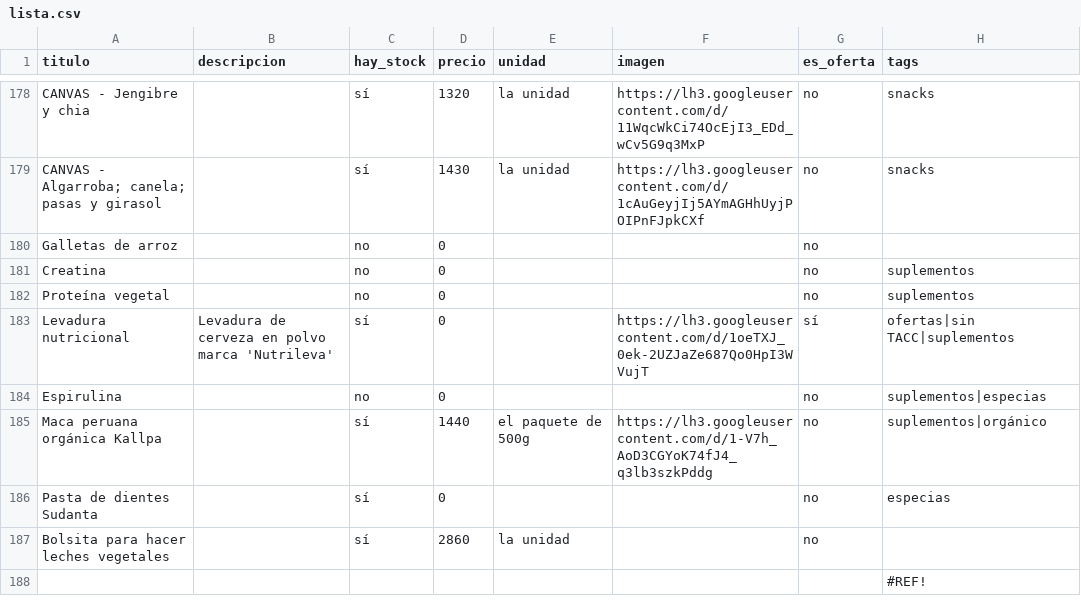
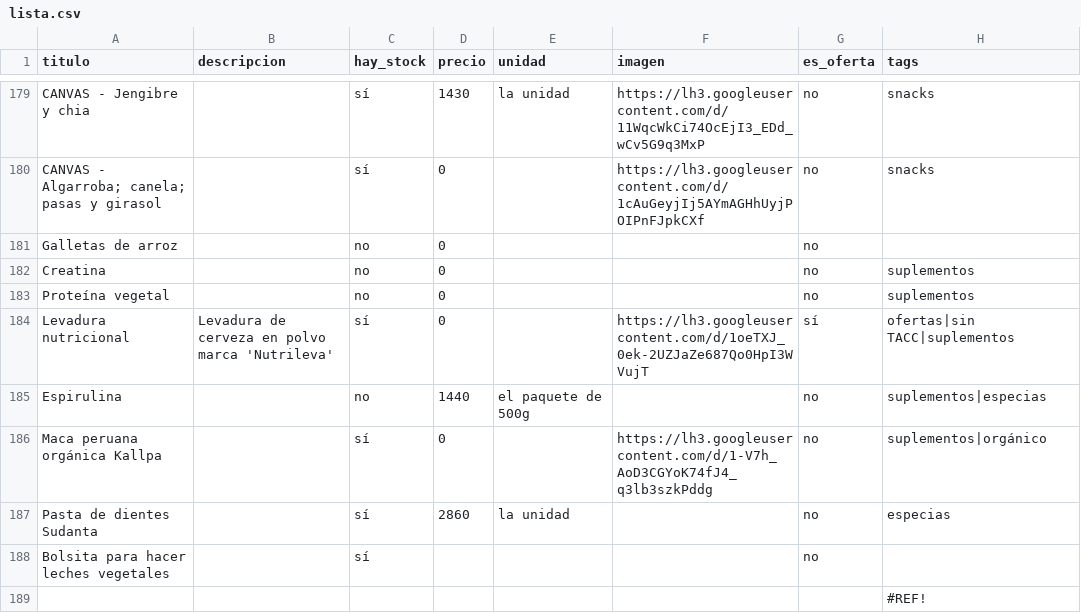
Before and after one commit to dietetica/productos, a CSV file: lista.csv, drawn as a sheet; only a part is shown, gaps mark what is left out; addresses are those after the commit; the diff covers the shown part only; the diff names each change by its address in the sheet, - before the commit and + after, or states it on an @@ line.

```diff
--- a/lista.csv
+++ b/lista.csv
-D179 (precio): 1320
+D179 (precio): 1430
-D180 (precio): 1430
+D180 (precio): 0
-E180 (unidad): la unidad
+E180 (unidad): (empty)
-D185 (precio): 0
+D185 (precio): 1440
-E185 (unidad): (empty)
+E185 (unidad): el paquete de 500g
-D186 (precio): 1440
+D186 (precio): 0
-E186 (unidad): el paquete de 500g
+E186 (unidad): (empty)
-D187 (precio): 0
+D187 (precio): 2860
-E187 (unidad): (empty)
+E187 (unidad): la unidad
-D188 (precio): 2860
+D188 (precio): (empty)
-E188 (unidad): la unidad
+E188 (unidad): (empty)
```
Also changed, not shown: 1 added row and 25 edited cells elsewhere in this file.
